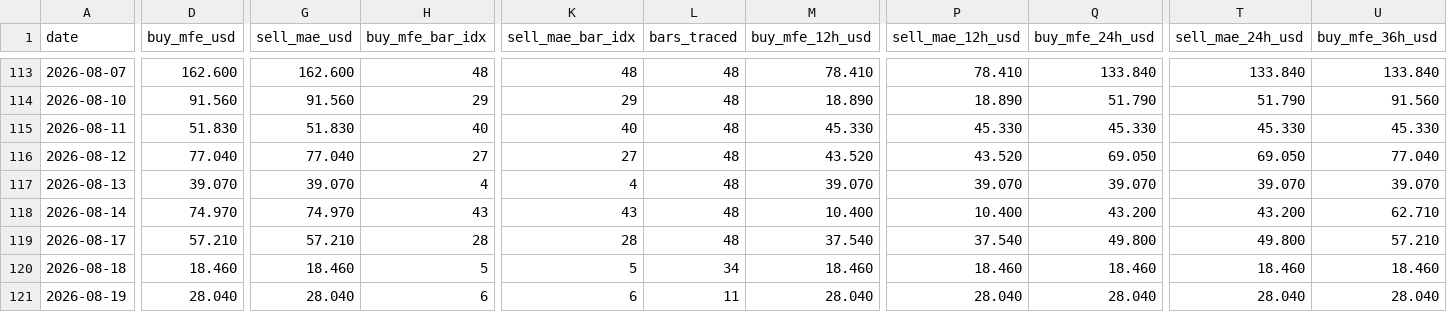
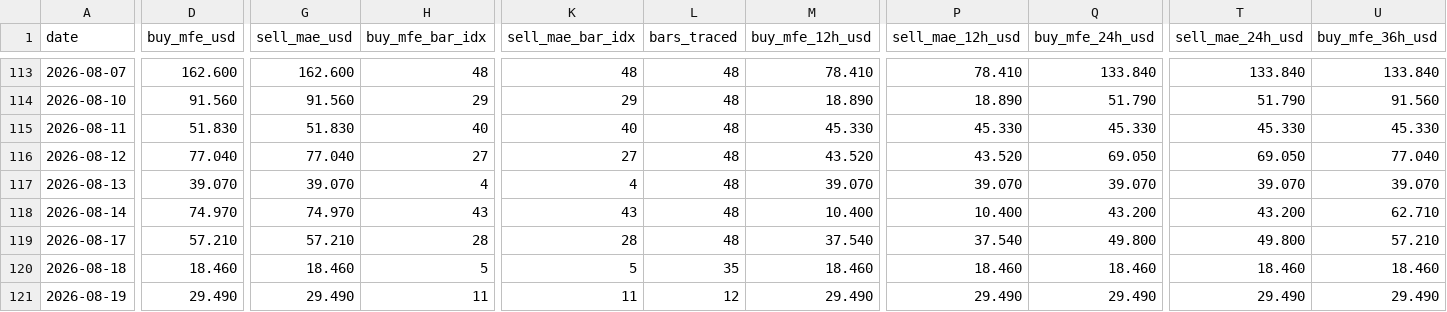
Before and after one commit to arokamiya98-svg/adxscore-heatmap, a CSV file: mt5_data/daily/daily_mfe_mae_48h.csv, drawn as a sheet; only a part is shown, gaps mark what is left out; the diff covers the shown part only; the diff names each change by its address in the sheet, - before the commit and + after, or states it on an @@ line.

Commit message:
data: VPS pool update 2026-08-19 18:00:06

```diff
--- a/mt5_data/daily/daily_mfe_mae_48h.csv
+++ b/mt5_data/daily/daily_mfe_mae_48h.csv
-L120 (bars_traced): 34
+L120 (bars_traced): 35
-D121 (buy_mfe_usd): 28.040
+D121 (buy_mfe_usd): 29.490
-G121 (sell_mae_usd): 28.040
+G121 (sell_mae_usd): 29.490
-H121 (buy_mfe_bar_idx): 6
+H121 (buy_mfe_bar_idx): 11
-K121 (sell_mae_bar_idx): 6
+K121 (sell_mae_bar_idx): 11
-L121 (bars_traced): 11
+L121 (bars_traced): 12
-M121 (buy_mfe_12h_usd): 28.040
+M121 (buy_mfe_12h_usd): 29.490
-P121 (sell_mae_12h_usd): 28.040
+P121 (sell_mae_12h_usd): 29.490
-Q121 (buy_mfe_24h_usd): 28.040
+Q121 (buy_mfe_24h_usd): 29.490
-T121 (sell_mae_24h_usd): 28.040
+T121 (sell_mae_24h_usd): 29.490
-U121 (buy_mfe_36h_usd): 28.040
+U121 (buy_mfe_36h_usd): 29.490
```
Also changed, not shown: 1 edited cell elsewhere in this file, mt5_data/ADX_Weekly_Above_v4.csv, mt5_data/H4PhaseAuto_weekly.csv, 2 other files.
